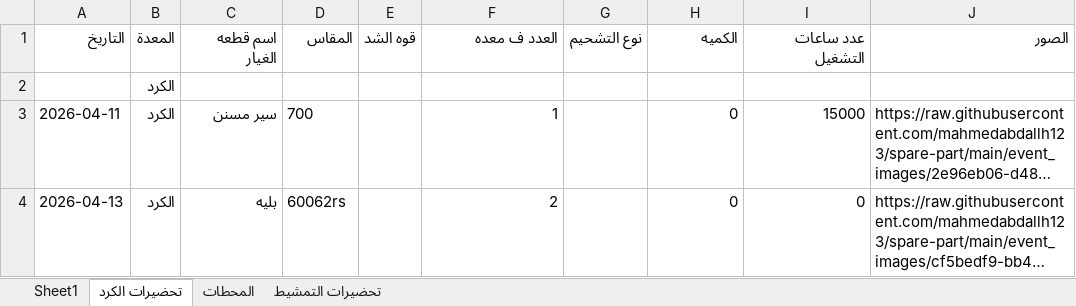
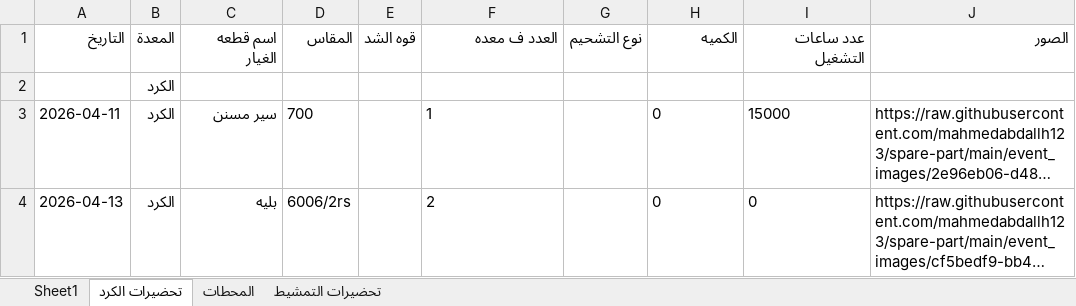
Before and after one commit to mahmedabdallh123/spare-part, an Excel workbook: 1.xlsx, sheet تحضيرات الكرد, drawn as a sheet; only a part is shown; long unchanged cells end in …; values as stored, in another font and other column widths than the file's, no borders; the diff names each change by its address in the sheet, - before the commit and + after, or states it on an @@ line.

Commit message:
تحديث البيانات - 2026-04-13 08:19:20

```diff
--- a/1.xlsx (sheet تحضيرات الكرد)
+++ b/1.xlsx (sheet تحضيرات الكرد)
-F3:F4 alignment: right
+F3:F4 alignment: left
-H3:I4 alignment: right
+H3:I4 alignment: left
-D4 (المقاس): 60062rs
+D4 (المقاس): 6006/2rs
```
